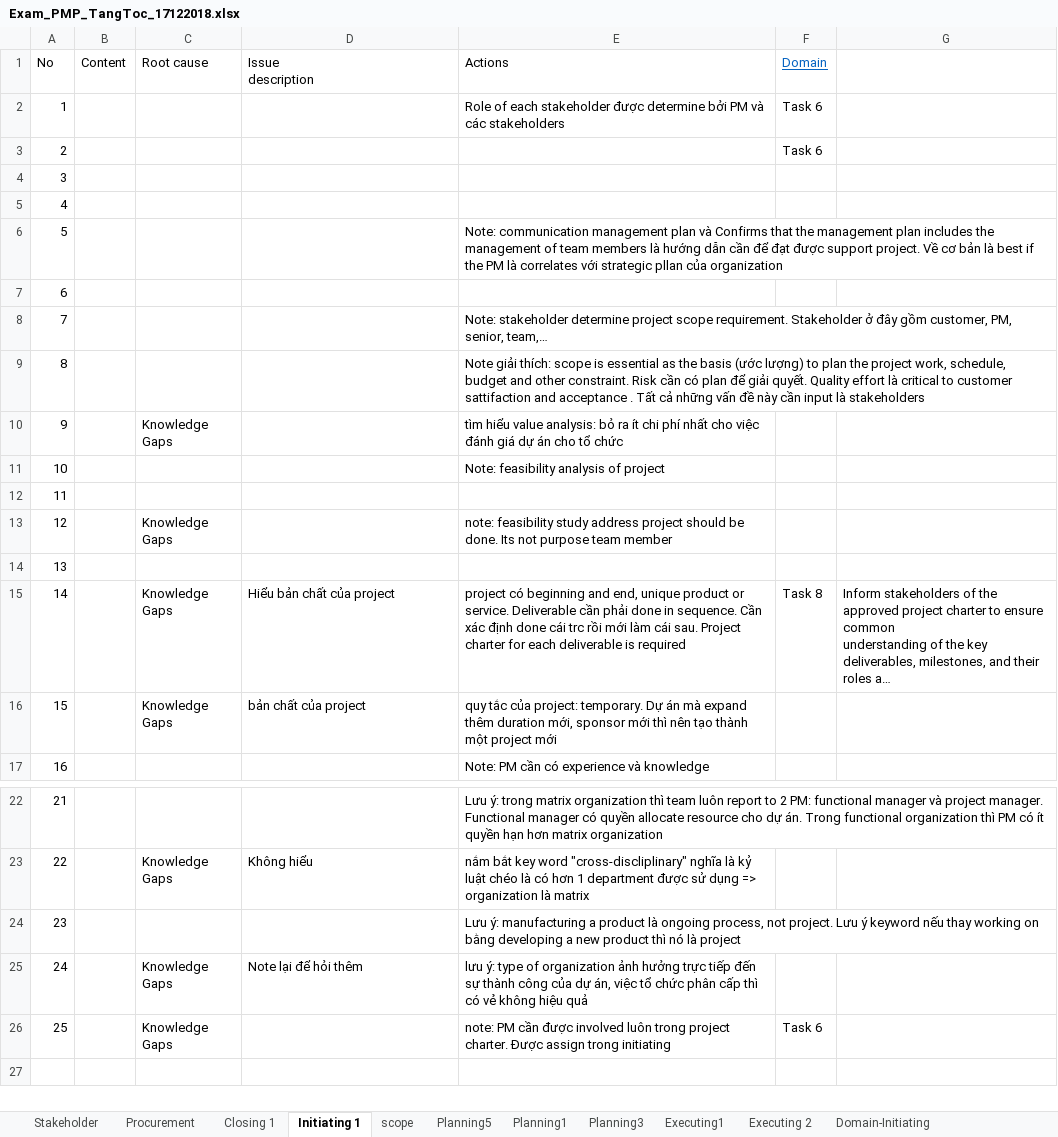
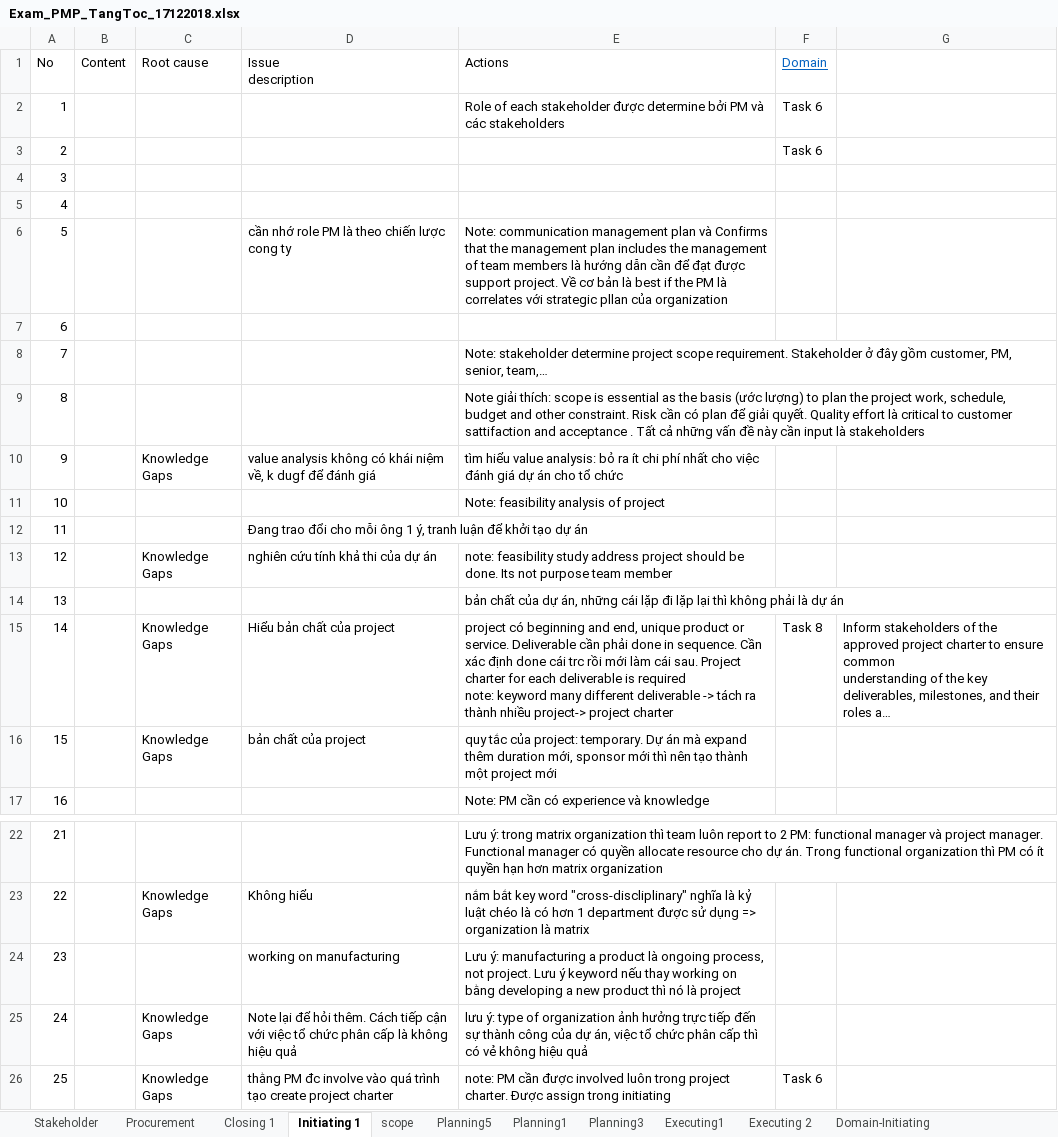
Before and after one commit to trunglv2010/EBill, an Excel workbook: 10_Management/Exam_PMP_TangToc_17122018.xlsx, sheet Initiating 1, drawn as a sheet; only a part is shown, gaps mark what is left out; long unchanged cells end in …; values as stored, in another font and other column widths than the file's, no borders; ↵ is a line break in a cell; the diff names each change by its address in the sheet, - before the commit and + after, or states it on an @@ line.

```diff
--- a/10_Management/Exam_PMP_TangToc_17122018.xlsx (sheet Initiating 1)
+++ b/10_Management/Exam_PMP_TangToc_17122018.xlsx (sheet Initiating 1)
-D6 (Issue description): (empty)
+D6 (Issue description): cần nhớ role PM là theo chiến lược cong ty
-D10 (Issue description): (empty)
+D10 (Issue description): value analysis không có khái niệm về, k dugf để đánh giá
-D12 (Issue description): (empty)
+D12 (Issue description): Đang trao đổi cho mỗi ông 1 ý, tranh luận để khởi tạo dự án
-D13 (Issue description): (empty)
+D13 (Issue description): nghiên cứu tính khả thi của dự án
-E14 (Actions): (empty)
+E14 (Actions): bản chất của dự án, những cái lặp đi lặp lại thì không phải là dự án
-E15 (Actions): …is required
+E15 (Actions): …is required ↵ note: keyword many different deliverable -> tách ra thành nhiều project-> project charter
-D24 (Issue description): (empty)
+D24 (Issue description): working on manufacturing
-D25 (Issue description): …để hỏi thêm
+D25 (Issue description): …để hỏi thêm. Cách tiếp cận với việc tổ chức phân cấp là không hiệu quả
-D26 (Issue description): (empty)
+D26 (Issue description): thằng PM đc involve vào quá trình tạo create project charter
```
Also changed, not shown: sheet Closing 1, sheet Executing 2.
